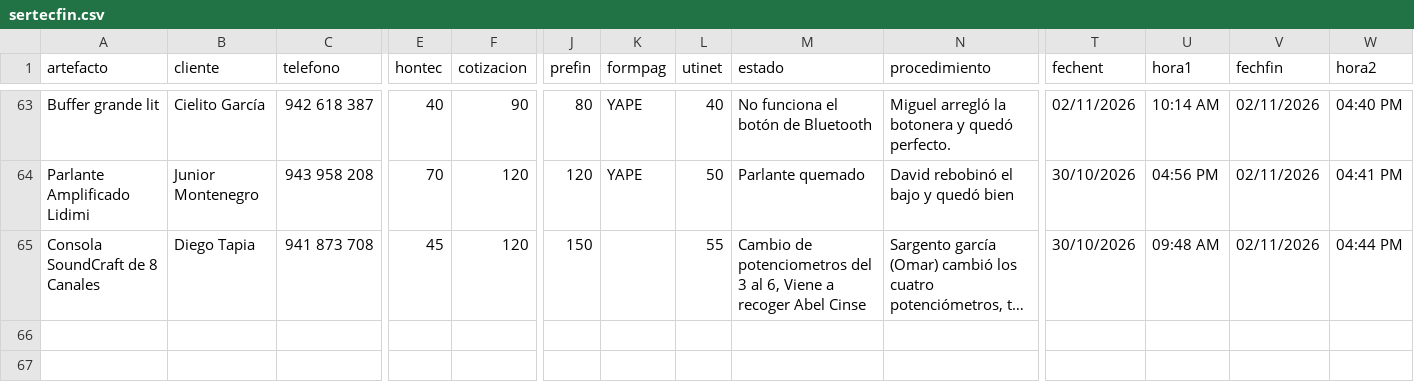
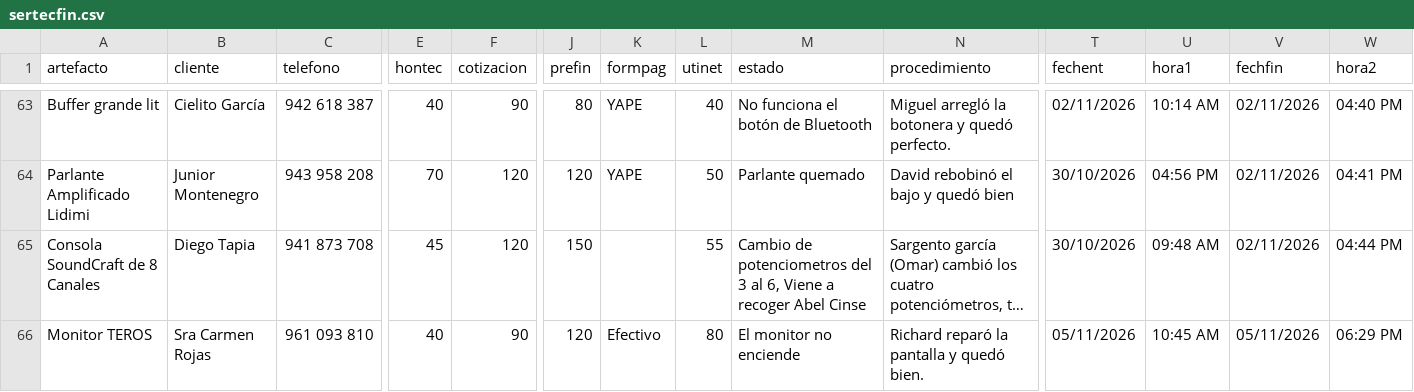
Before and after one commit to justintxu/repo, a CSV file: data/sertecfin.csv, drawn as a sheet; only a part is shown, gaps mark what is left out; long unchanged cells end in …; rows hold the shown columns only; the diff names each change by its address in the sheet, - before the commit and + after, or states it on an @@ line.

Commit message:
Update data/sertecfin.csv

```diff
--- a/data/sertecfin.csv
+++ b/data/sertecfin.csv
+row 66: Monitor TEROS | Sra Carmen Rojas | 961 093 810 | 40 | 90 | 120 | Efectivo | 80 | El monitor no enciende | Richard reparó la pantalla y quedó bien. | 05/11/2026 | 10:45 AM | 05/11/2026 | 06:29 PM
```
